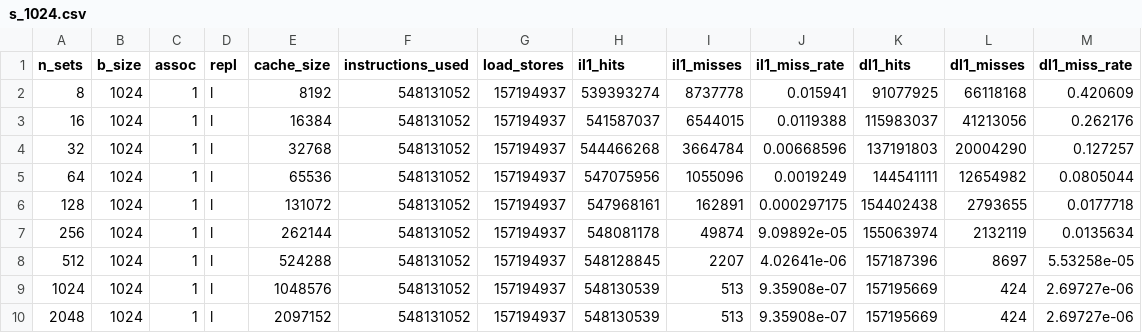
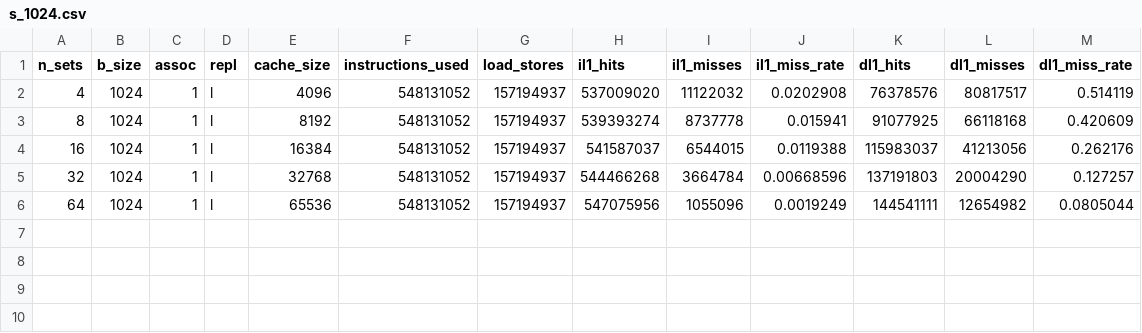
Before and after one commit to ganassini/cache-analytics, a CSV file: experiment-4/data/go/s_1024.csv, drawn as a sheet.

Commit message:
finished all mandatory experiments

```diff
--- a/experiment-4/data/go/s_1024.csv
+++ b/experiment-4/data/go/s_1024.csv
@@ -1,2 +1,3 @@
 n_sets,b_size,assoc,repl,cache_size,instructions_used,load_stores,il1_hits,il1_misses,il1_miss_rate,dl1_hits,dl1_misses,dl1_miss_rate
+4,1024,1,l,4096,548131052,157194937,537009020,11122032,0.0202908,76378576,80817517,0.514119
 8,1024,1,l,8192,548131052,157194937,539393274,8737778,0.015941,91077925,66118168,0.420609
@@ -5,6 +6 @@ n_sets,b_size,assoc,repl,cache_size,instructions_used,load_stores,il1_hits,il1_m
 64,1024,1,l,65536,548131052,157194937,547075956,1055096,0.0019249,144541111,12654982,0.0805044
-128,1024,1,l,131072,548131052,157194937,547968161,162891,0.000297175,154402438,2793655,0.0177718
-256,1024,1,l,262144,548131052,157194937,548081178,49874,9.09892e-05,155063974,2132119,0.0135634
-512,1024,1,l,524288,548131052,157194937,548128845,2207,4.02641e-06,157187396,8697,5.53258e-05
-1024,1024,1,l,1048576,548131052,157194937,548130539,513,9.35908e-07,157195669,424,2.69727e-06
-2048,1024,1,l,2097152,548131052,157194937,548130539,513,9.35908e-07,157195669,424,2.69727e-06
```
Also changed, not shown: experiment-4/data/gcc/s_1024.csv, experiment-4/data/gcc/s_512.csv, 26 other files.
